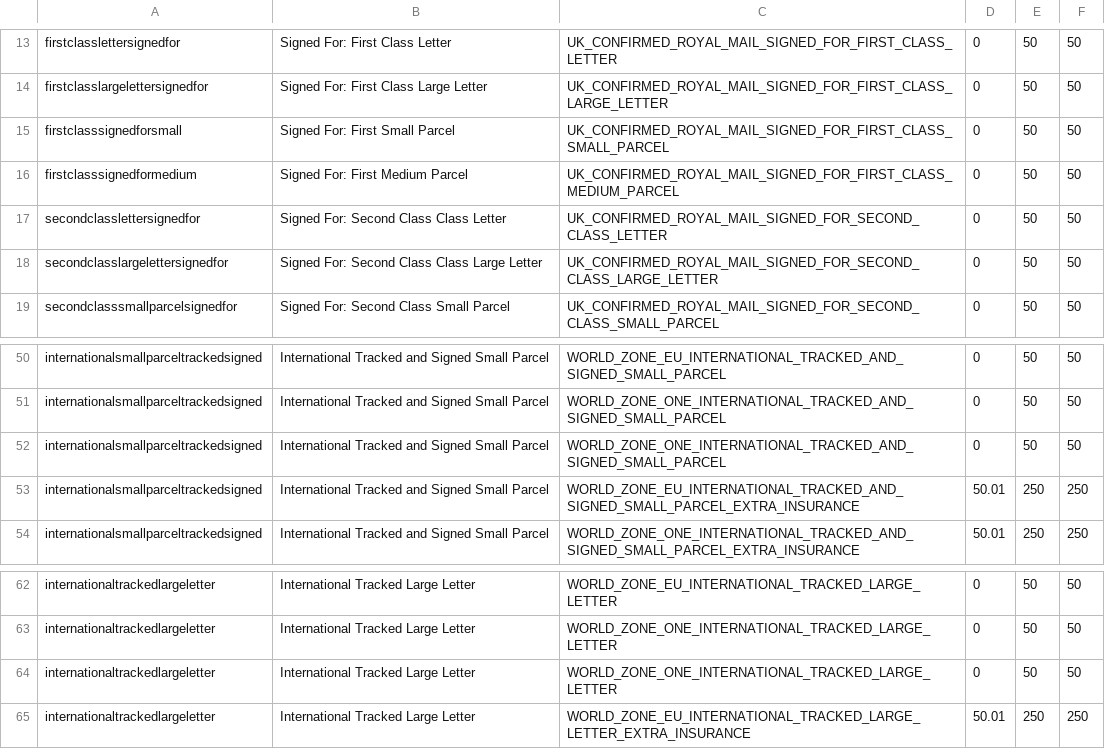
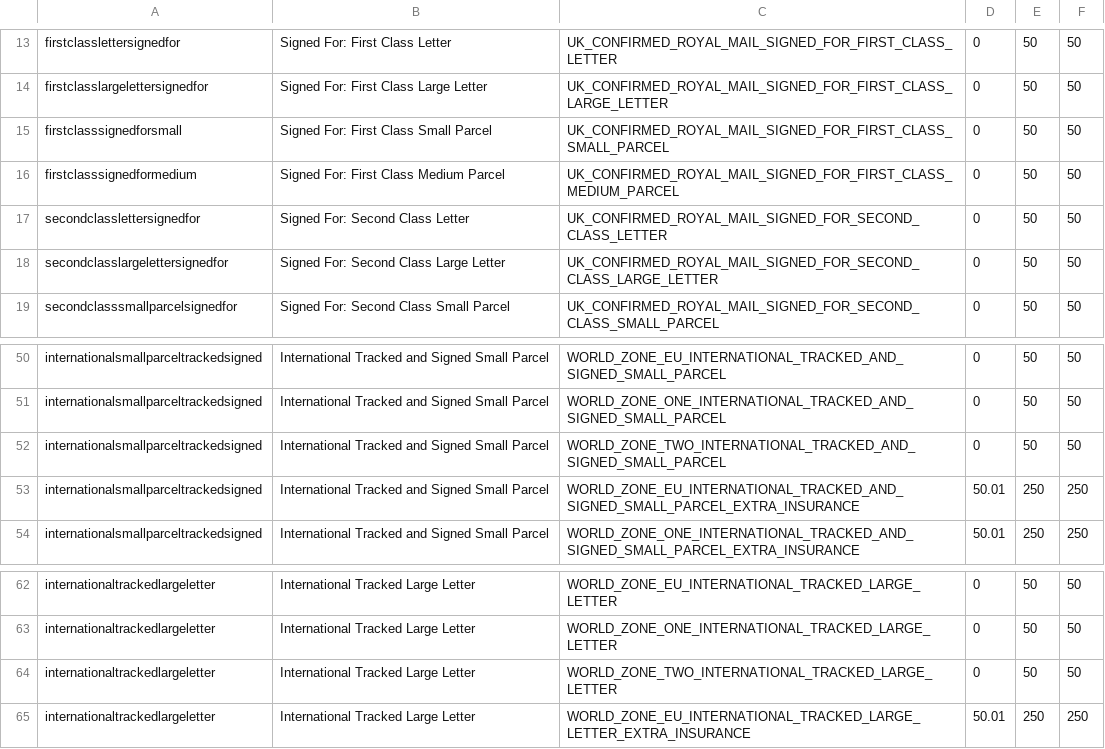
Before and after one commit to meanbee/royalmail, a CSV file: lib/Meanbee/RoyalmailPHPLibrary/data/5_cleanNameToMethod.csv, drawn as a sheet; only a part is shown, gaps mark what is left out.

```diff
--- a/lib/Meanbee/RoyalmailPHPLibrary/data/5_cleanNameToMethod.csv
+++ b/lib/Meanbee/RoyalmailPHPLibrary/data/5_cleanNameToMethod.csv
@@ -14,6 +14,6 @@
 "firstclasslargelettersignedfor","Signed For: First Class Large Letter",UK_CONFIRMED_ROYAL_MAIL_SIGNED_FOR_FIRST_CLASS_LARGE_LETTER,0,50,50
-"firstclasssignedforsmall","Signed For: First Small Parcel",UK_CONFIRMED_ROYAL_MAIL_SIGNED_FOR_FIRST_CLASS_SMALL_PARCEL,0,50,50
-"firstclasssignedformedium","Signed For: First Medium Parcel",UK_CONFIRMED_ROYAL_MAIL_SIGNED_FOR_FIRST_CLASS_MEDIUM_PARCEL,0,50,50
-"secondclasslettersignedfor","Signed For: Second Class Class Letter",UK_CONFIRMED_ROYAL_MAIL_SIGNED_FOR_SECOND_CLASS_LETTER,0,50,50
-"secondclasslargelettersignedfor","Signed For: Second Class Class Large Letter",UK_CONFIRMED_ROYAL_MAIL_SIGNED_FOR_SECOND_CLASS_LARGE_LETTER,0,50,50
+"firstclasssignedforsmall","Signed For: First Class Small Parcel",UK_CONFIRMED_ROYAL_MAIL_SIGNED_FOR_FIRST_CLASS_SMALL_PARCEL,0,50,50
+"firstclasssignedformedium","Signed For: First Class Medium Parcel",UK_CONFIRMED_ROYAL_MAIL_SIGNED_FOR_FIRST_CLASS_MEDIUM_PARCEL,0,50,50
+"secondclasslettersignedfor","Signed For: Second Class Letter",UK_CONFIRMED_ROYAL_MAIL_SIGNED_FOR_SECOND_CLASS_LETTER,0,50,50
+"secondclasslargelettersignedfor","Signed For: Second Class Large Letter",UK_CONFIRMED_ROYAL_MAIL_SIGNED_FOR_SECOND_CLASS_LARGE_LETTER,0,50,50
 "secondclasssmallparcelsignedfor","Signed For: Second Class Small Parcel",UK_CONFIRMED_ROYAL_MAIL_SIGNED_FOR_SECOND_CLASS_SMALL_PARCEL,0,50,50
@@ -51,3 +51,3 @@
 "internationalsmallparceltrackedsigned","International Tracked and Signed Small Parcel",WORLD_ZONE_ONE_INTERNATIONAL_TRACKED_AND_SIGNED_SMALL_PARCEL,0,50,50
-"internationalsmallparceltrackedsigned","International Tracked and Signed Small Parcel",WORLD_ZONE_ONE_INTERNATIONAL_TRACKED_AND_SIGNED_SMALL_PARCEL,0,50,50
+"internationalsmallparceltrackedsigned","International Tracked and Signed Small Parcel",WORLD_ZONE_TWO_INTERNATIONAL_TRACKED_AND_SIGNED_SMALL_PARCEL,0,50,50
 "internationalsmallparceltrackedsigned","International Tracked and Signed Small Parcel",WORLD_ZONE_EU_INTERNATIONAL_TRACKED_AND_SIGNED_SMALL_PARCEL_EXTRA_INSURANCE,50.01,250,250
@@ -63,3 +63,3 @@
 "internationaltrackedlargeletter","International Tracked Large Letter",WORLD_ZONE_ONE_INTERNATIONAL_TRACKED_LARGE_LETTER,0,50,50
-"internationaltrackedlargeletter","International Tracked Large Letter",WORLD_ZONE_ONE_INTERNATIONAL_TRACKED_LARGE_LETTER,0,50,50
+"internationaltrackedlargeletter","International Tracked Large Letter",WORLD_ZONE_TWO_INTERNATIONAL_TRACKED_LARGE_LETTER,0,50,50
 "internationaltrackedlargeletter","International Tracked Large Letter",WORLD_ZONE_EU_INTERNATIONAL_TRACKED_LARGE_LETTER_EXTRA_INSURANCE,50.01,250,250
```
Also changed, not shown: lib/Meanbee/RoyalmailPHPLibrary/data/3_deliveryMethodMeta.csv, lib/Meanbee/RoyalmailPHPLibrary/data/6_cleanNameMethodGroup.csv.
